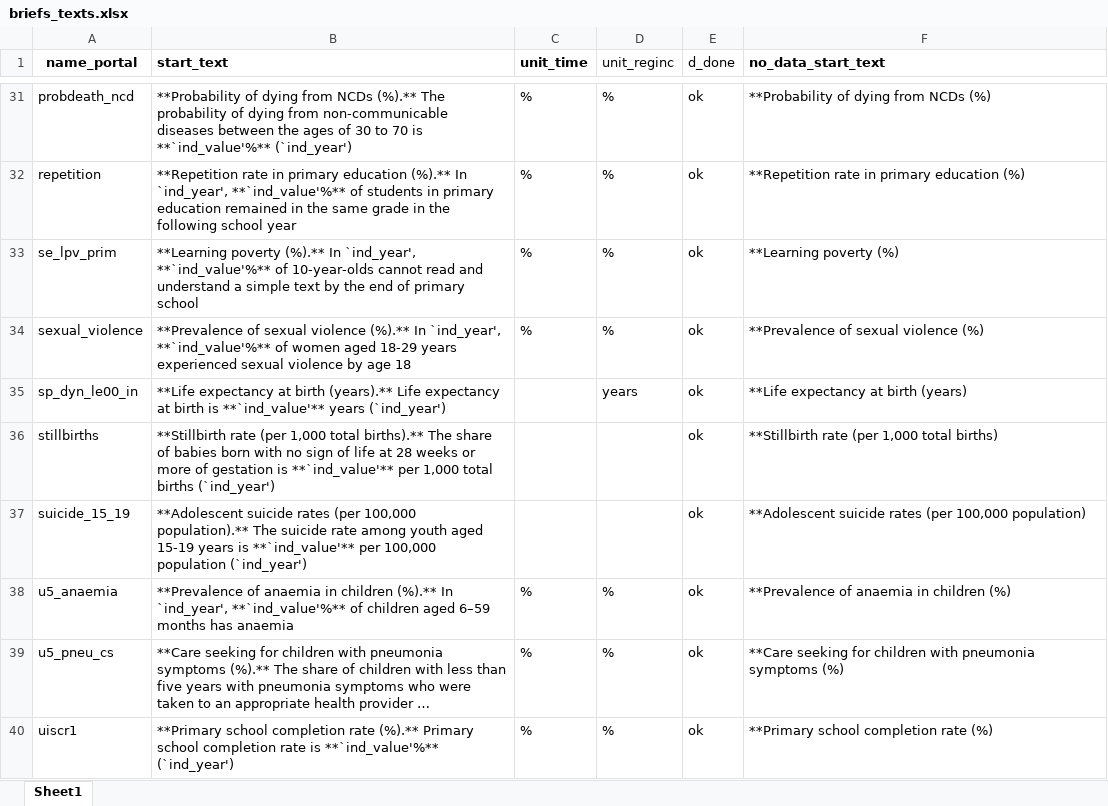
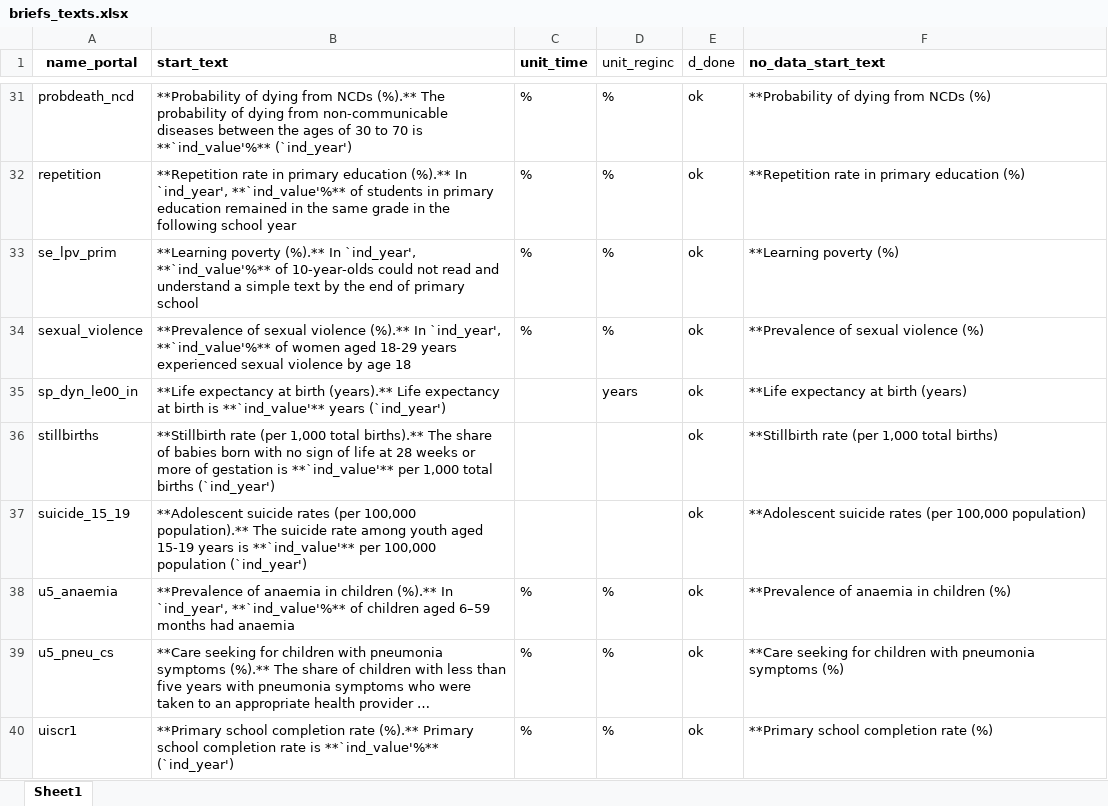
Before and after one commit to Queeno11/Data-Portal-Brief-Generator, an Excel workbook: Data/Data_Raw/Country codes & metadata/briefs_texts.xlsx, sheet Sheet1, drawn as a sheet; only a part is shown, gaps mark what is left out; long unchanged cells end in …; values as stored, in another font and other column widths than the file's, no borders; the diff covers the shown part only; the diff names each change by its address in the sheet, - before the commit and + after, or states it on an @@ line.

Commit message:
New graph format and fix texts issues

```diff
--- a/Data/Data_Raw/Country codes & metadata/briefs_texts.xlsx (sheet Sheet1)
+++ b/Data/Data_Raw/Country codes & metadata/briefs_texts.xlsx (sheet Sheet1)
-B33 (start_text): …of 10-year-olds cannot read and…
+B33 (start_text): …of 10-year-olds could not read and…
-B38 (start_text): …6–59 months has anaemia
+B38 (start_text): …6–59 months had anaemia
```
Also changed, not shown: 9 edited cells elsewhere in this sheet, 7 other files.
